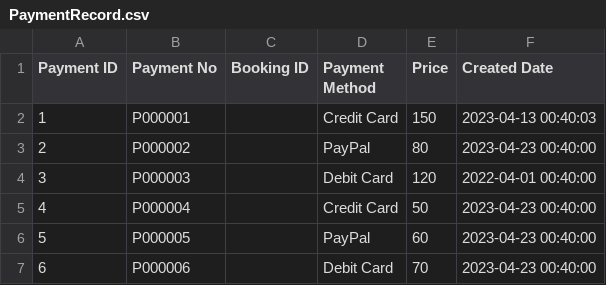
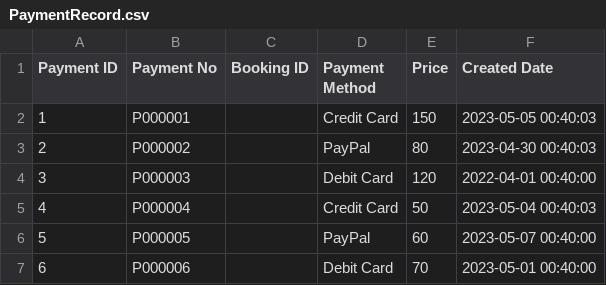
Before and after one commit to enxi1220/TARUMT_Event_Ticketing, a CSV file: Controller/CtrlPayment/PaymentRecord.csv, drawn as a sheet.

```diff
--- a/Controller/CtrlPayment/PaymentRecord.csv
+++ b/Controller/CtrlPayment/PaymentRecord.csv
@@ -1,7 +1,7 @@
 "Payment ID","Payment No","Booking ID","Payment Method",Price,"Created Date"
-1,P000001,,"Credit Card",150,"2023-04-13 00:40:03"
-2,P000002,,PayPal,80,"2023-04-23 00:40:00"
+1,P000001,,"Credit Card",150,"2023-05-05 00:40:03"
+2,P000002,,PayPal,80,"2023-04-30 00:40:03"
 3,P000003,,"Debit Card",120,"2022-04-01 00:40:00"
-4,P000004,,"Credit Card",50,"2023-04-23 00:40:00"
-5,P000005,,PayPal,60,"2023-04-23 00:40:00"
-6,P000006,,"Debit Card",70,"2023-04-23 00:40:00"
+4,P000004,,"Credit Card",50,"2023-05-04 00:40:03"
+5,P000005,,PayPal,60,"2023-05-07 00:40:00"
+6,P000006,,"Debit Card",70,"2023-05-01 00:40:00"
```
Also changed, not shown: Controller/CtrlAdmin/AdminStaffRecord.csv, 11 other files.
